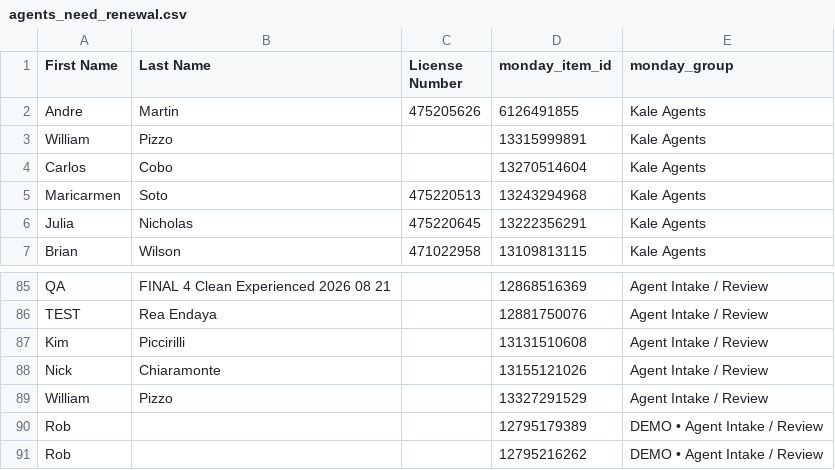
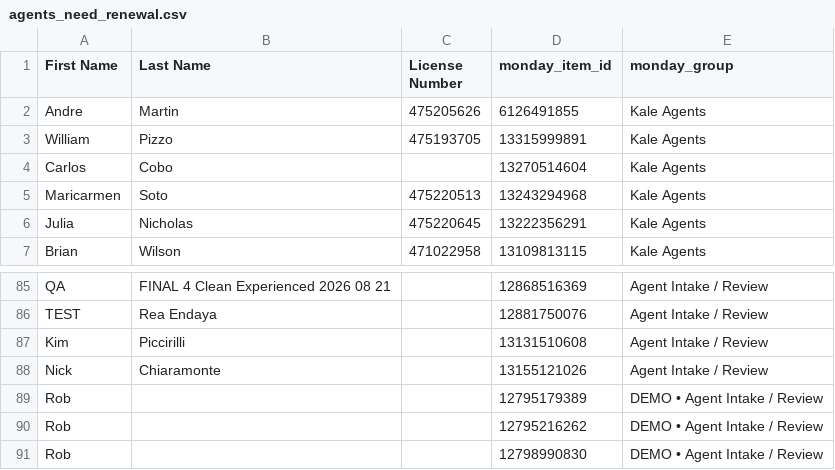
Before and after one commit to delfinparis/kha-agent-renewal-project, a CSV file: agents_need_renewal.csv, drawn as a sheet; only a part is shown, gaps mark what is left out; the shorter side is filled out with more unchanged rows.

```diff
--- a/agents_need_renewal.csv
+++ b/agents_need_renewal.csv
@@ -2,3 +2,3 @@ First Name,Last Name,License Number,monday_item_id,monday_group
 Andre,Martin,475205626,6126491855,Kale Agents
-William,Pizzo,,13315999891,Kale Agents
+William,Pizzo,475193705,13315999891,Kale Agents
 Carlos,Cobo,,13270514604,Kale Agents
@@ -88,3 +88,2 @@ Kim,Piccirilli,,13131510608,Agent Intake / Review
 Nick,Chiaramonte,,13155121026,Agent Intake / Review
-William,Pizzo,,13327291529,Agent Intake / Review
 Rob,,,12795179389,DEMO • Agent Intake / Review
```
Also changed, not shown: 1 other file.
